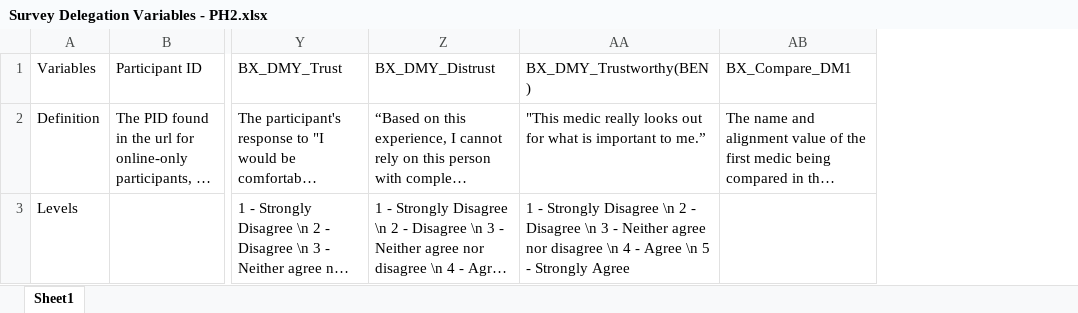
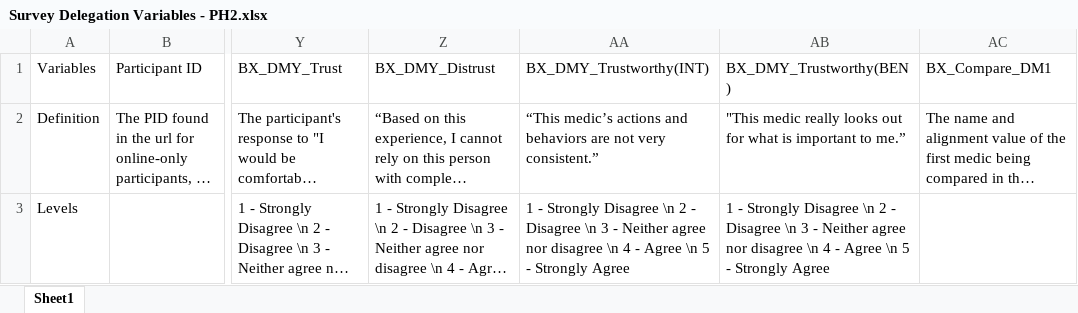
Before and after one commit to NextCenturyCorporation/itm-evaluation-dashboard, an Excel workbook: dashboard-ui/src/components/SurveyResults/Survey Delegation Variables - PH2.xlsx, sheet Sheet1, drawn as a sheet; only a part is shown, gaps mark what is left out; long unchanged cells end in …; values as stored, in another font and other column widths than the file's, no borders; the diff names each change by its address in the sheet, - before the commit and + after, or states it on an @@ line.

```diff
--- a/dashboard-ui/src/components/SurveyResults/Survey Delegation Variables - PH2.xlsx (sheet Sheet1)
+++ b/dashboard-ui/src/components/SurveyResults/Survey Delegation Variables - PH2.xlsx (sheet Sheet1)
+column AA, rows 1-3: BX_DMY_Trustworthy(INT) | “This medic’s actions and behaviors are not very consistent.” | 1 - Strongly Disagree \n 2 - Disagree \n 3 - Neither agree nor disagree \n 4 - Agree \n 5 - Strongly Agree
```
Also changed, not shown: 1 other file.
